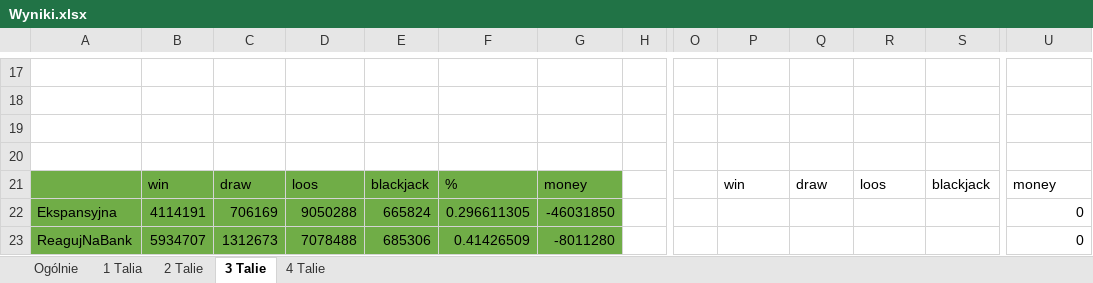
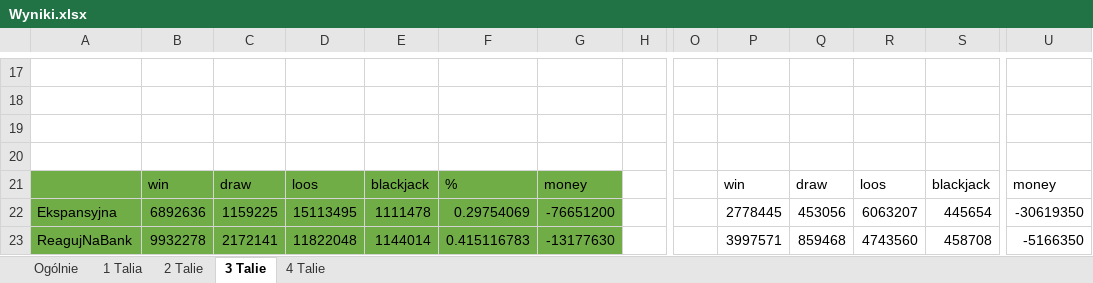
Before and after one commit to MonikaTworek/Inzynierka, an Excel workbook: DOC/wyniki/bez idealnej/Wyniki.xlsx, sheet 3 Talie, drawn as a sheet; only a part is shown, gaps mark what is left out; values as stored, in another font and other column widths than the file's, no borders; the diff covers the shown part only; the diff names each change by its address in the sheet, - before the commit and + after, or states it on an @@ line.

```diff
--- a/DOC/wyniki/bez idealnej/Wyniki.xlsx (sheet 3 Talie)
+++ b/DOC/wyniki/bez idealnej/Wyniki.xlsx (sheet 3 Talie)
-B22: 4114191
+B22: 6892636
-C22: 706169
+C22: 1159225
-D22: 9050288
+D22: 15113495
-E22: 665824
+E22: 1111478
-F22: 0.296611305
+F22: 0.29754069
-G22: -46031850
+G22: -76651200
-P22: (empty)
+P22: 2778445
-Q22: (empty)
+Q22: 453056
-R22: (empty)
+R22: 6063207
-S22: (empty)
+S22: 445654
-U22: 0
+U22: -30619350
-B23: 5934707
+B23: 9932278
-C23: 1312673
+C23: 2172141
-D23: 7078488
+D23: 11822048
-E23: 685306
+E23: 1144014
-F23: 0.41426509
+F23: 0.415116783
-G23: -8011280
+G23: -13177630
-P23: (empty)
+P23: 3997571
-Q23: (empty)
+Q23: 859468
-R23: (empty)
+R23: 4743560
-S23: (empty)
+S23: 458708
-U23: 0
+U23: -5166350
```
Also changed, not shown: 110 edited cells elsewhere in this sheet, sheet Ogólnie, sheet 1 Talia, sheet 4 Talie, sheet 2 Talie, 8 other files.
